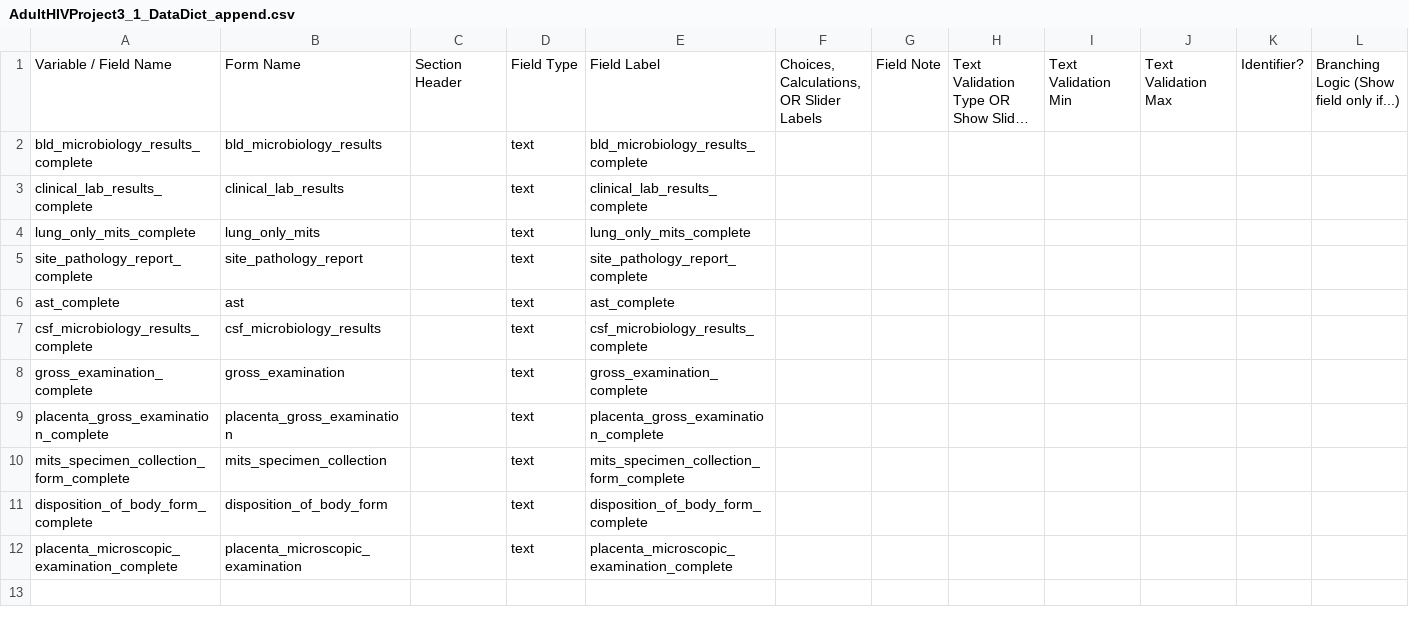
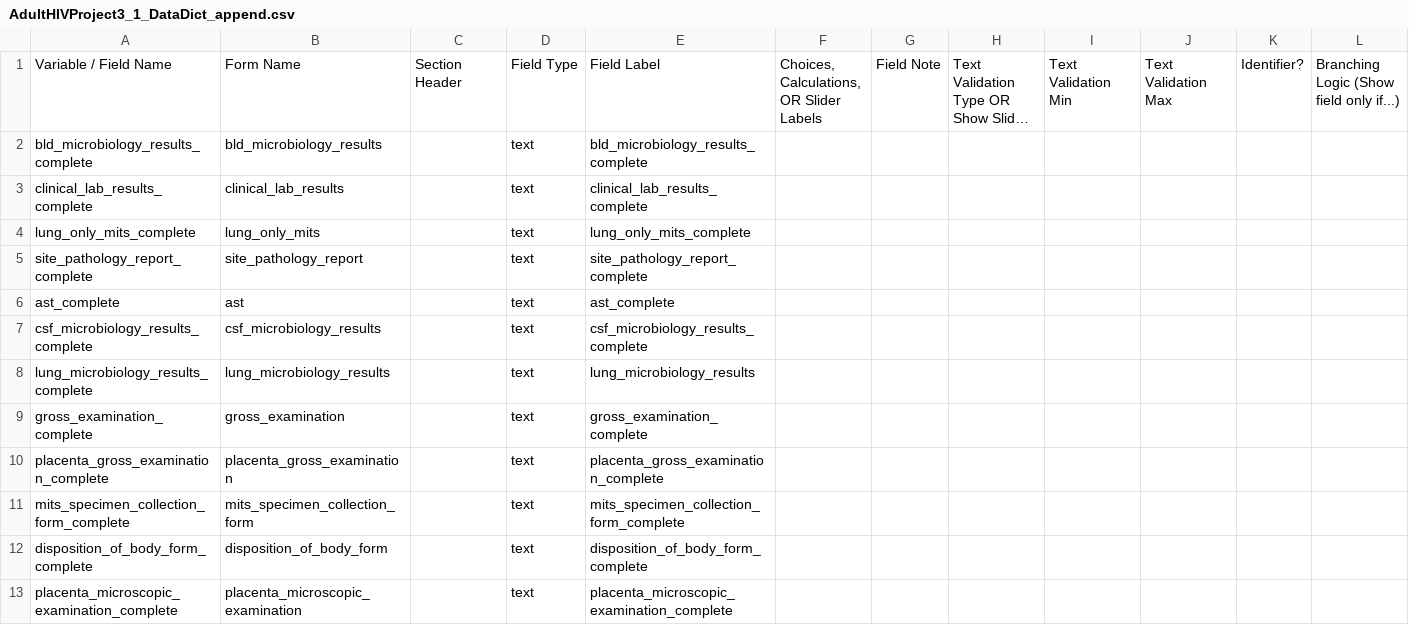
Before and after one commit to champshealth/hiv_project_etl, a CSV file: data_dictionaries/AdultHIVProject3_1_DataDict_append.csv, drawn as a sheet; only a part is shown; long unchanged cells end in …; addresses are those after the commit; rows hold the shown columns only; the diff names each change by its address in the sheet, - before the commit and + after, or states it on an @@ line.

Commit message:
CA load , 3.1 data dict

```diff
--- a/data_dictionaries/AdultHIVProject3_1_DataDict_append.csv
+++ b/data_dictionaries/AdultHIVProject3_1_DataDict_append.csv
+row 8: lung_microbiology_results_complete | lung_microbiology_results |  | text | lung_microbiology_results
-B11: mits_specimen_collection
+B11: mits_specimen_collection_form
```
Also changed, not shown: 4 other files.
